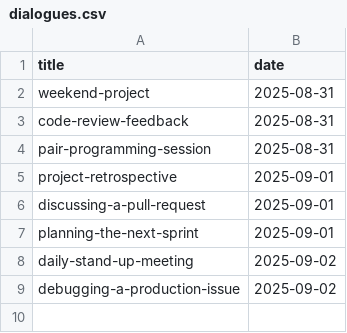
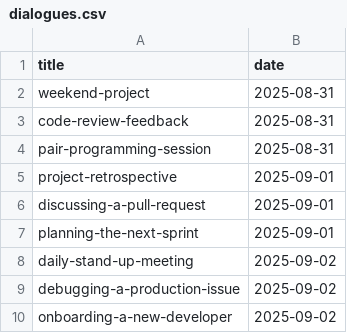
Before and after one commit to muhfaris/english-vocabulary, a CSV file: dialogues.csv, drawn as a sheet; the diff names each change by its address in the sheet, - before the commit and + after, or states it on an @@ line.

```diff
--- a/dialogues.csv
+++ b/dialogues.csv
+row 10: onboarding-a-new-developer | 2025-09-02
```
Also changed, not shown: 1 other file.
